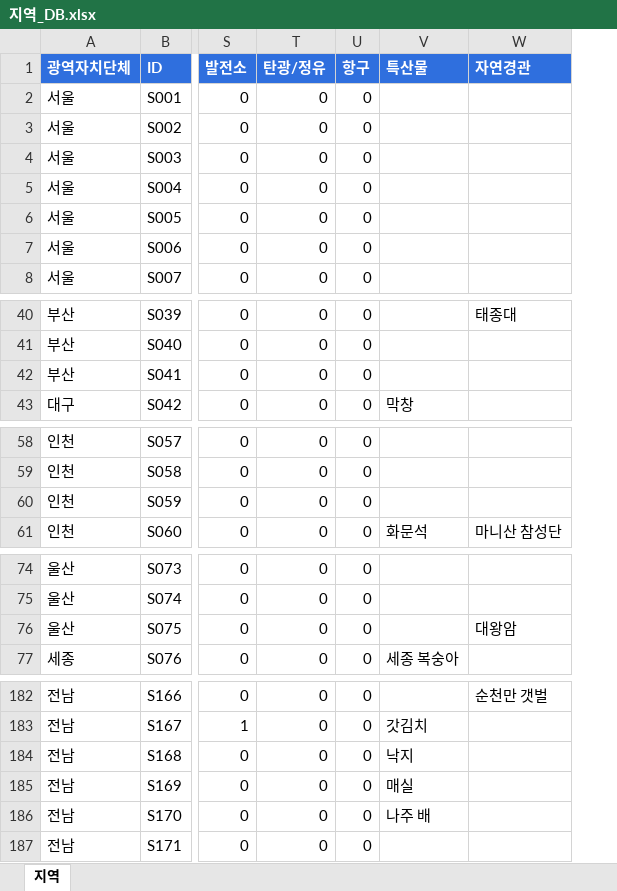
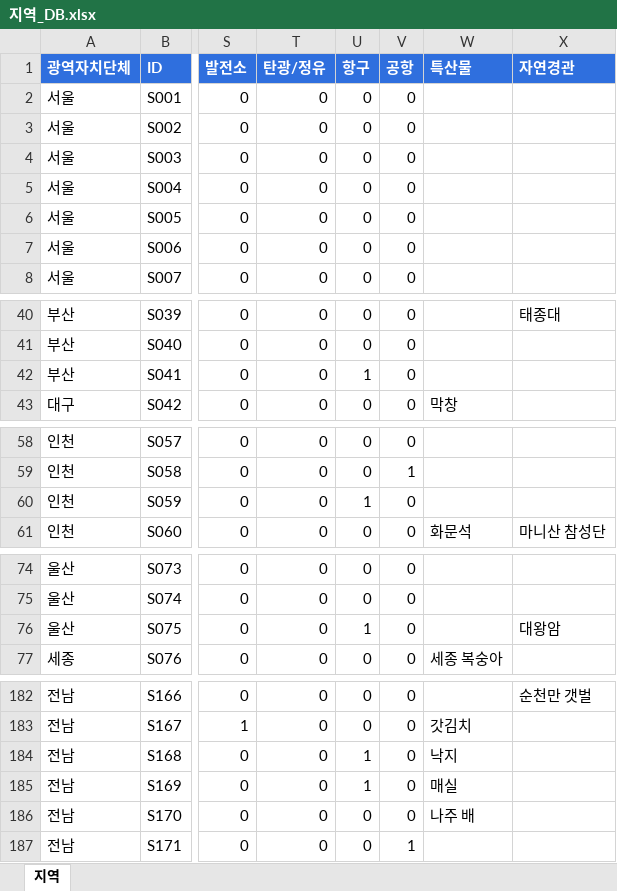
Before and after one commit to dehaka0508-ctrl/kor_civ, an Excel workbook: docs/지역_DB.xlsx, sheet 지역, drawn as a sheet; only a part is shown, gaps mark what is left out; values as stored, in another font and other column widths than the file's, no borders; the diff covers the shown part only; the diff names each change by its address in the sheet, - before the commit and + after, or states it on an @@ line.

```diff
--- a/docs/지역_DB.xlsx (sheet 지역)
+++ b/docs/지역_DB.xlsx (sheet 지역)
+column V (공항), rows 2-8: all 0; rows 40-43: all 0; rows 58-61: 0 | 1 | 0 | 0; rows 74-77: all 0; rows 182-187: 0 | 0 | 0 | 0 | 0 | 1
-U42 (항구): 0
+U42 (항구): 1
-U60 (항구): 0
+U60 (항구): 1
-U76 (항구): 0
+U76 (항구): 1
-U184:U185 (항구): 0
+U184:U185 (항구): 1
```
Also changed, not shown: 8 edited cells elsewhere in this sheet, 11 other files.
